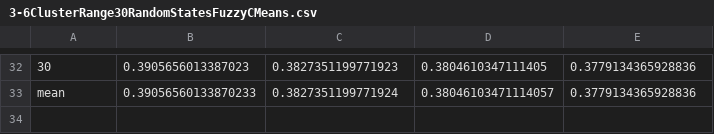
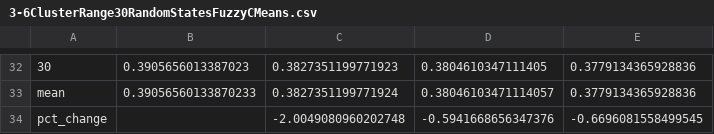
Before and after one commit to guyvandam/UnsupervisedLearning, a CSV file: FinalAssignment/Results/OptimalNClusters/Dataset1/3-6ClusterRange30RandomStatesFuzzyCMeans.csv, drawn as a sheet; only a part is shown, gaps mark what is left out.

```diff
--- a/FinalAssignment/Results/OptimalNClusters/Dataset1/3-6ClusterRange30RandomStatesFuzzyCMeans.csv
+++ b/FinalAssignment/Results/OptimalNClusters/Dataset1/3-6ClusterRange30RandomStatesFuzzyCMeans.csv
@@ -33 +33,2 @@
 mean,0.39056560133870233,0.3827351199771924,0.38046103471114057,0.3779134365928836
+pct_change,,-2.0049080960202748,-0.5941668656347376,-0.6696081558499545
```
Also changed, not shown: FinalAssignment/Results/OptimalNClusters/Dataset2/2-5ClusterRange30RandomStatesKMeans.csv, FinalAssignment/Results/OptimalNClusters/Dataset2/2-5ClusterRange30RandomStatesSpectral.csv, 26 other files.
